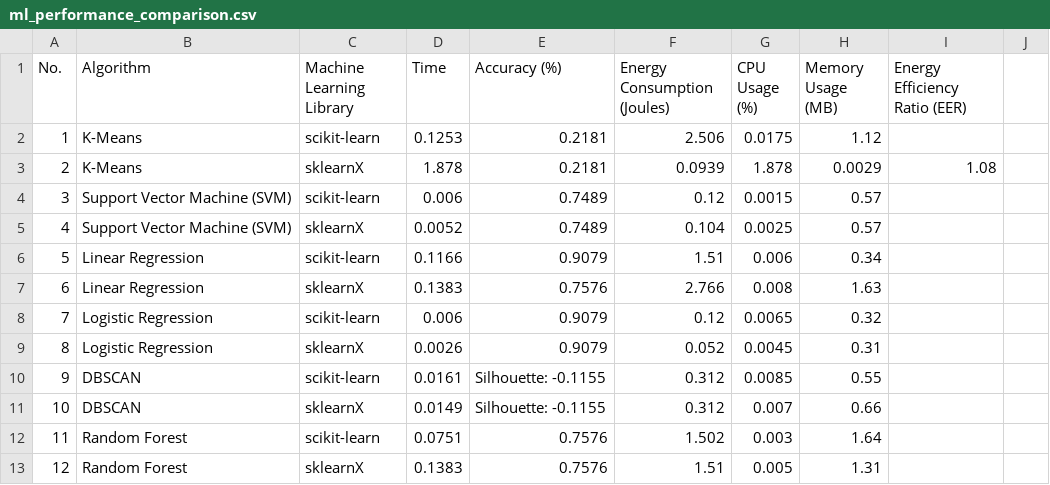
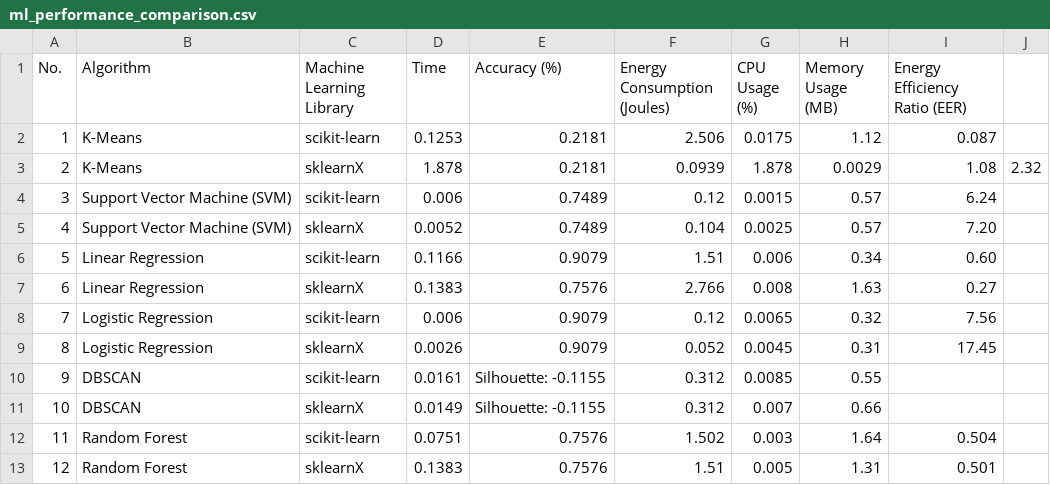
Before and after one commit to jinziniu/Green-Lab-xxx, a CSV file: ml_performance_comparison.csv, drawn as a sheet.

Commit message:
Update ml_performance_comparison.csv

```diff
--- a/ml_performance_comparison.csv
+++ b/ml_performance_comparison.csv
@@ -1,13 +1,13 @@
 No.,Algorithm,Machine Learning Library,Time,Accuracy (%),Energy Consumption (Joules),CPU Usage (%),Memory Usage (MB),Energy Efficiency Ratio (EER)
-1,K-Means,scikit-learn,0.1253,0.2181,2.506,0.0175,1.12,
-2,K-Means,sklearnX,1.878,0.2181,0.0939,1.878,0.0029,1.08
-3,Support Vector Machine (SVM),scikit-learn,0.006,0.7489,0.12,0.0015,0.57,
-4,Support Vector Machine (SVM),sklearnX,0.0052,0.7489,0.104,0.0025,0.57,
-5,Linear Regression,scikit-learn,0.1166,0.9079,1.51,0.006,0.34,
-6,Linear Regression,sklearnX,0.1383,0.7576,2.766,0.008,1.63,
-7,Logistic Regression,scikit-learn,0.006,0.9079,0.12,0.0065,0.32,
-8,Logistic Regression,sklearnX,0.0026,0.9079,0.052,0.0045,0.31,
+1,K-Means,scikit-learn,0.1253,0.2181,2.506,0.0175,1.12,0.087
+2,K-Means,sklearnX,1.878,0.2181,0.0939,1.878,0.0029,1.08,2.32
+3,Support Vector Machine (SVM),scikit-learn,0.006,0.7489,0.12,0.0015,0.57,6.24
+4,Support Vector Machine (SVM),sklearnX,0.0052,0.7489,0.104,0.0025,0.57,7.20
+5,Linear Regression,scikit-learn,0.1166,0.9079,1.51,0.006,0.34,0.60
+6,Linear Regression,sklearnX,0.1383,0.7576,2.766,0.008,1.63,0.27
+7,Logistic Regression,scikit-learn,0.006,0.9079,0.12,0.0065,0.32,7.56
+8,Logistic Regression,sklearnX,0.0026,0.9079,0.052,0.0045,0.31,17.45
 9,DBSCAN,scikit-learn,0.0161,Silhouette: -0.1155,0.312,0.0085,0.55,
 10,DBSCAN,sklearnX,0.0149,Silhouette: -0.1155,0.312,0.007,0.66,
-11,Random Forest,scikit-learn,0.0751,0.7576,1.502,0.003,1.64,
-12,Random Forest,sklearnX,0.1383,0.7576,1.51,0.005,1.31,
+11,Random Forest,scikit-learn,0.0751,0.7576,1.502,0.003,1.64,0.504
+12,Random Forest,sklearnX,0.1383,0.7576,1.51,0.005,1.31,0.501
```
